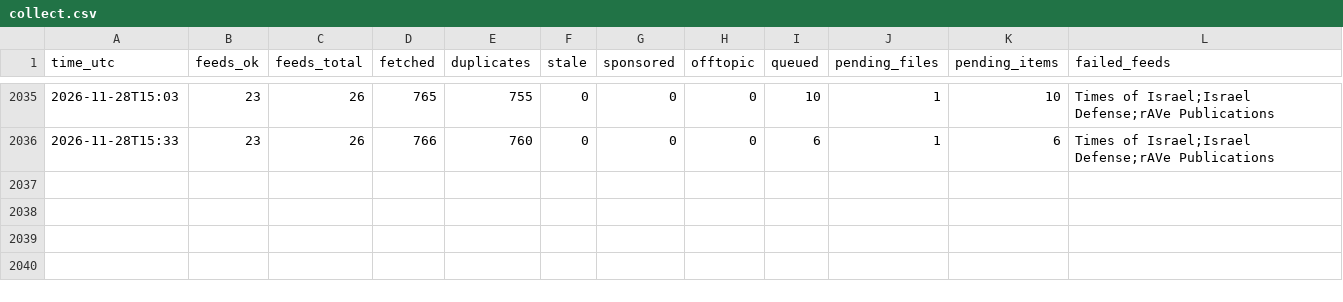
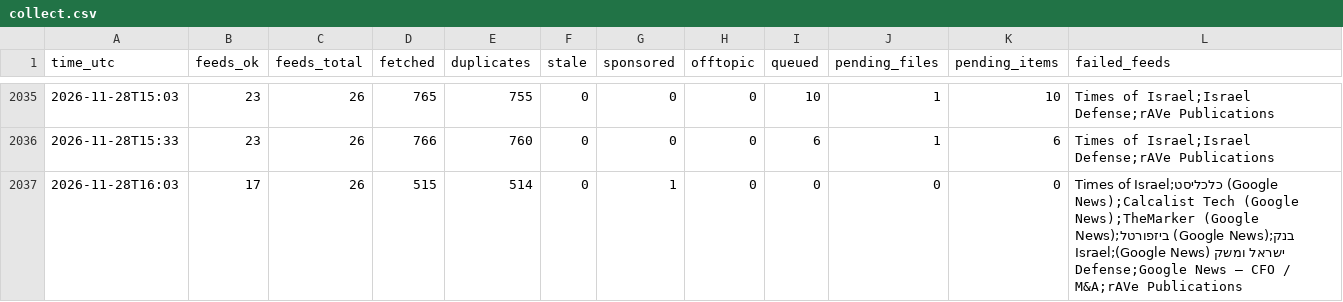
Before and after one commit to mishlyeden-stack/finpulse, a CSV file: logs/collect.csv, drawn as a sheet; only a part is shown, gaps mark what is left out.

Commit message:
collect 2026-11-28 16:03

```diff
--- a/logs/collect.csv
+++ b/logs/collect.csv
@@ -2036 +2036,2 @@ time_utc,feeds_ok,feeds_total,fetched,duplicates,stale,sponsored,offtopic,queued
 2026-11-28T15:33,23,26,766,760,0,0,0,6,1,6,Times of Israel;Israel Defense;rAVe Publications
+2026-11-28T16:03,17,26,515,514,0,1,0,0,0,0,Times of Israel;כלכליסט (Google News);Calcalist Tech (Google News);TheMarker (Google News);ביזפורטל (Google News);בנק ישראל ומשק (Google News);Israel Defense;Google News – CFO / M&A;rAVe Publications
```
Also changed, not shown: 3 other files.
